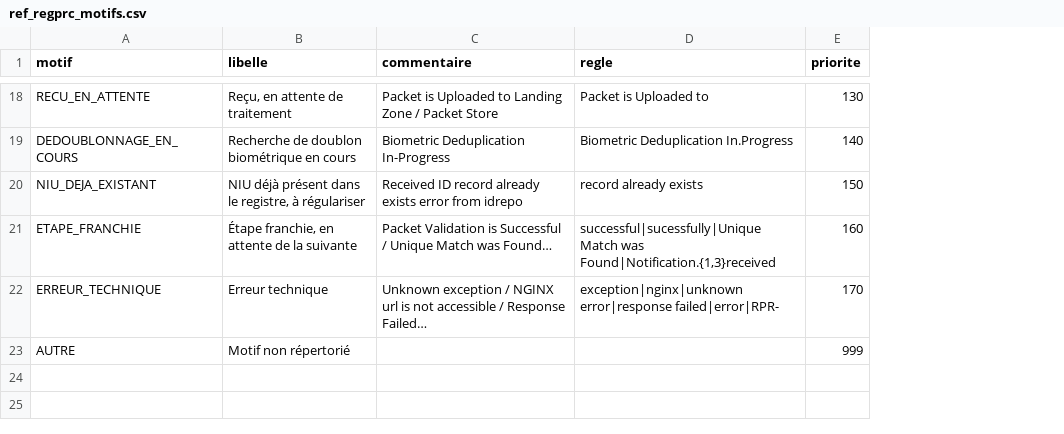
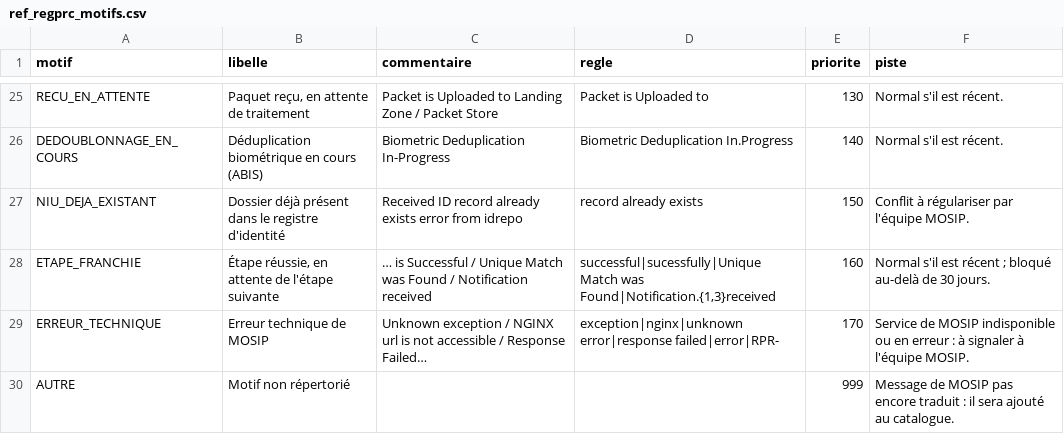
Before and after one commit to orbodi/mosip-cdc, a CSV file: dbt/seeds/ref_regprc_motifs.csv, drawn as a sheet; only a part is shown, gaps mark what is left out; addresses are those after the commit; the diff covers the shown part only; the diff names each change by its address in the sheet, - before the commit and + after, or states it on an @@ line.

Commit message:
Catalogue des motifs : libellés fidèles à MOSIP, motifs séparés, ligne « À vérifier » publiée

```diff
--- a/dbt/seeds/ref_regprc_motifs.csv
+++ b/dbt/seeds/ref_regprc_motifs.csv
+column F (piste), rows 25-30: Normal s'il est récent. | Normal s'il est récent. | Conflit à régulariser par l'équipe MOSIP. | Normal s'il est récent ; bloqué au-delà de 30 jours. | Service de MOSIP indisponible ou en erreur : à signaler à l'équipe MOSIP. | Message de MOSIP pas encore traduit : il sera ajouté au catalogue.
-B25 (libelle): Reçu, en attente de traitement
+B25 (libelle): Paquet reçu, en attente de traitement
-B26 (libelle): Recherche de doublon biométrique en cours
+B26 (libelle): Déduplication biométrique en cours (ABIS)
-B27 (libelle): NIU déjà présent dans le registre, à régulariser
+B27 (libelle): Dossier déjà présent dans le registre d'identité
-B28 (libelle): Étape franchie, en attente de la suivante
+B28 (libelle): Étape réussie, en attente de l'étape suivante
-C28 (commentaire): Packet Validation is Successful / Unique Match was Found…
+C28 (commentaire): … is Successful / Unique Match was Found / Notification received
-B29 (libelle): Erreur technique
+B29 (libelle): Erreur technique de MOSIP
```
Also changed, not shown: 8 added rows, 1 removed row and 22 edited cells elsewhere in this file, 8 other files.
